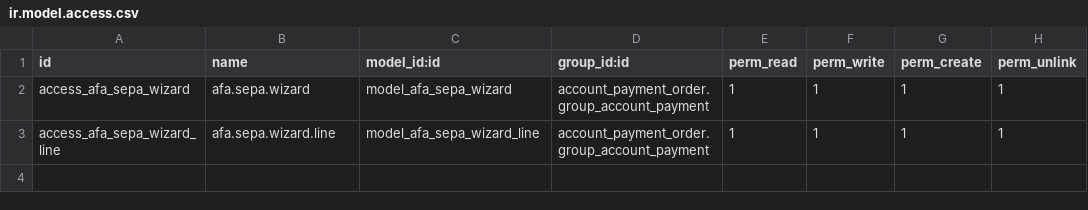
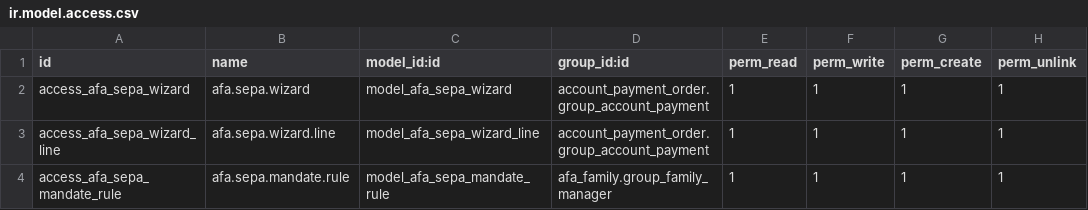
Before and after one commit to oriolpiera/afa_modules, a CSV file: afa_sepa/security/ir.model.access.csv, drawn as a sheet; the diff names each change by its address in the sheet, - before the commit and + after, or states it on an @@ line.

Commit message:
feat(afa_sepa): select mandates by billing type (#82)
* feat(afa_sepa): select mandates by billing type

* fix(afa_sepa): classify Acollida-only invoices correctly

* fix(afa_sepa): revalidate mandate before file generation

```diff
--- a/afa_sepa/security/ir.model.access.csv
+++ b/afa_sepa/security/ir.model.access.csv
+row 4: access_afa_sepa_mandate_rule | afa.sepa.mandate.rule | model_afa_sepa_mandate_rule | afa_family.group_family_manager | 1 | 1 | 1 | 1
```
Also changed, not shown: 14 other files.
